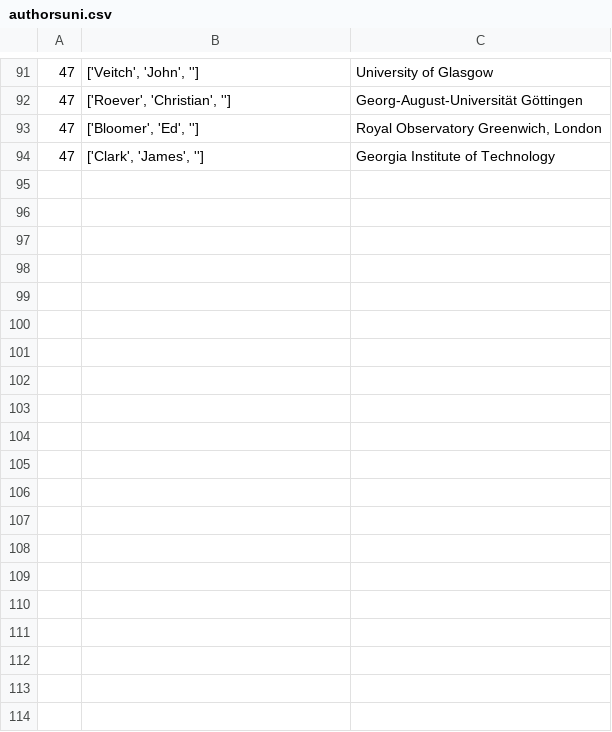
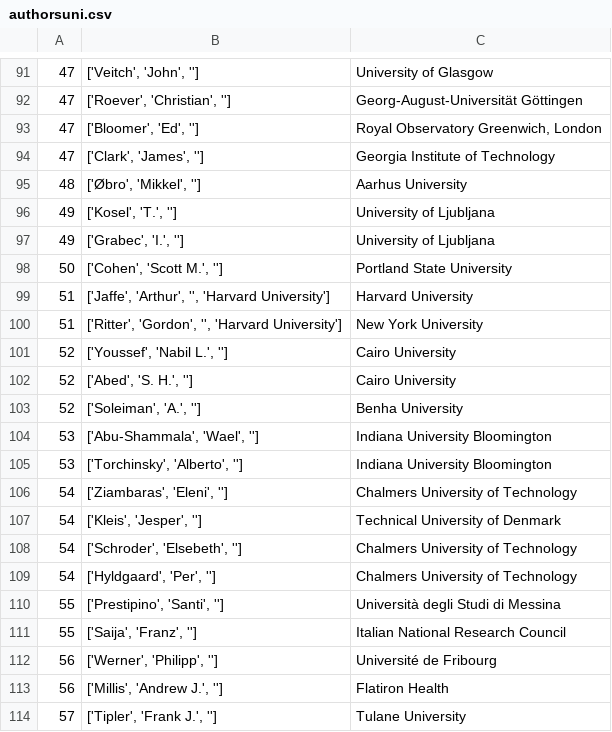
Before and after one commit to gjgress/R-Project, a CSV file: web-scraper/authorsuni.csv, drawn as a sheet; only a part is shown, gaps mark what is left out; the diff covers the shown part only.

```diff
--- a/web-scraper/authorsuni.csv
+++ b/web-scraper/authorsuni.csv
@@ -94 +94,21 @@
 47,"['Clark', 'James', '']",Georgia Institute of Technology
+48,"['Øbro', 'Mikkel', '']",Aarhus University
+49,"['Kosel', 'T.', '']",University of Ljubljana
+49,"['Grabec', 'I.', '']",University of Ljubljana
+50,"['Cohen', 'Scott M.', '']",Portland State University
+51,"['Jaffe', 'Arthur', '', 'Harvard University']",Harvard University
+51,"['Ritter', 'Gordon', '', 'Harvard University']",New York University
+52,"['Youssef', 'Nabil L.', '']",Cairo University
+52,"['Abed', 'S. H.', '']",Cairo University
+52,"['Soleiman', 'A.', '']",Benha University
+53,"['Abu-Shammala', 'Wael', '']",Indiana University Bloomington
+53,"['Torchinsky', 'Alberto', '']",Indiana University Bloomington
+54,"['Ziambaras', 'Eleni', '']",Chalmers University of Technology
+54,"['Kleis', 'Jesper', '']",Technical University of Denmark
+54,"['Schroder', 'Elsebeth', '']",Chalmers University of Technology
+54,"['Hyldgaard', 'Per', '']",Chalmers University of Technology
+55,"['Prestipino', 'Santi', '']",Università degli Studi di Messina
+55,"['Saija', 'Franz', '']",Italian National Research Council
+56,"['Werner', 'Philipp', '']",Université de Fribourg
+56,"['Millis', 'Andrew J.', '']",Flatiron Health
+57,"['Tipler', 'Frank J.', '']",Tulane University
```
Also changed, not shown: 48 added rows elsewhere in this file, 1 other file.
